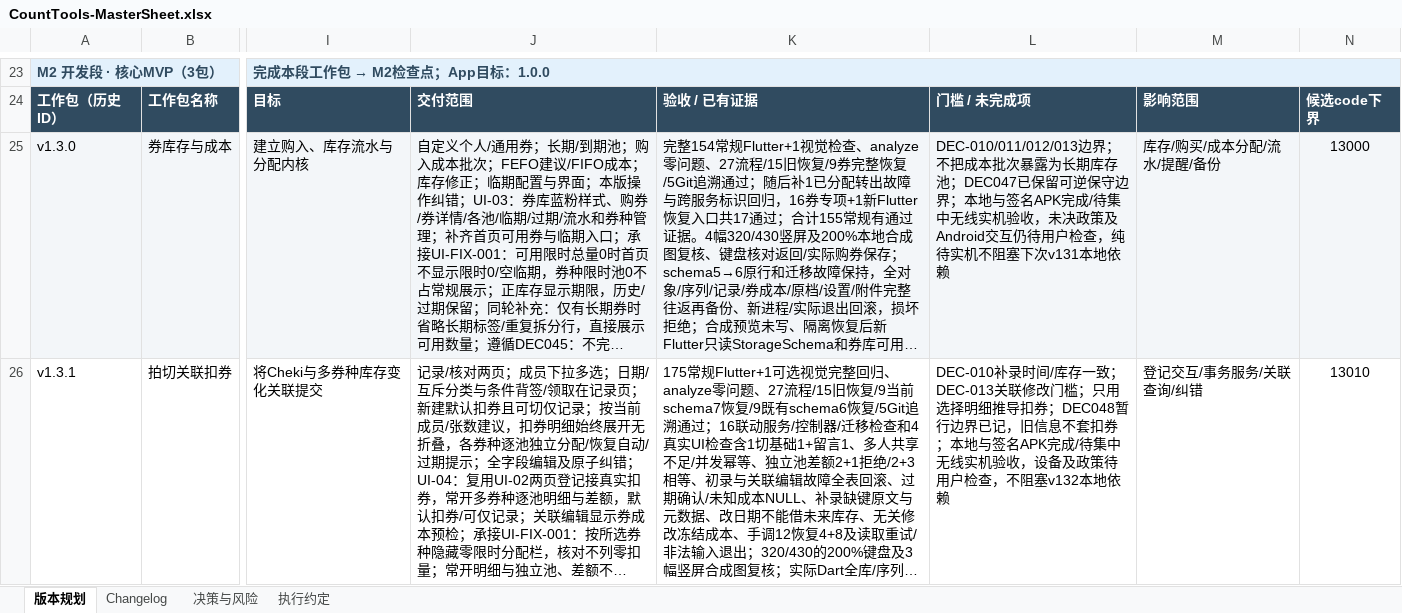
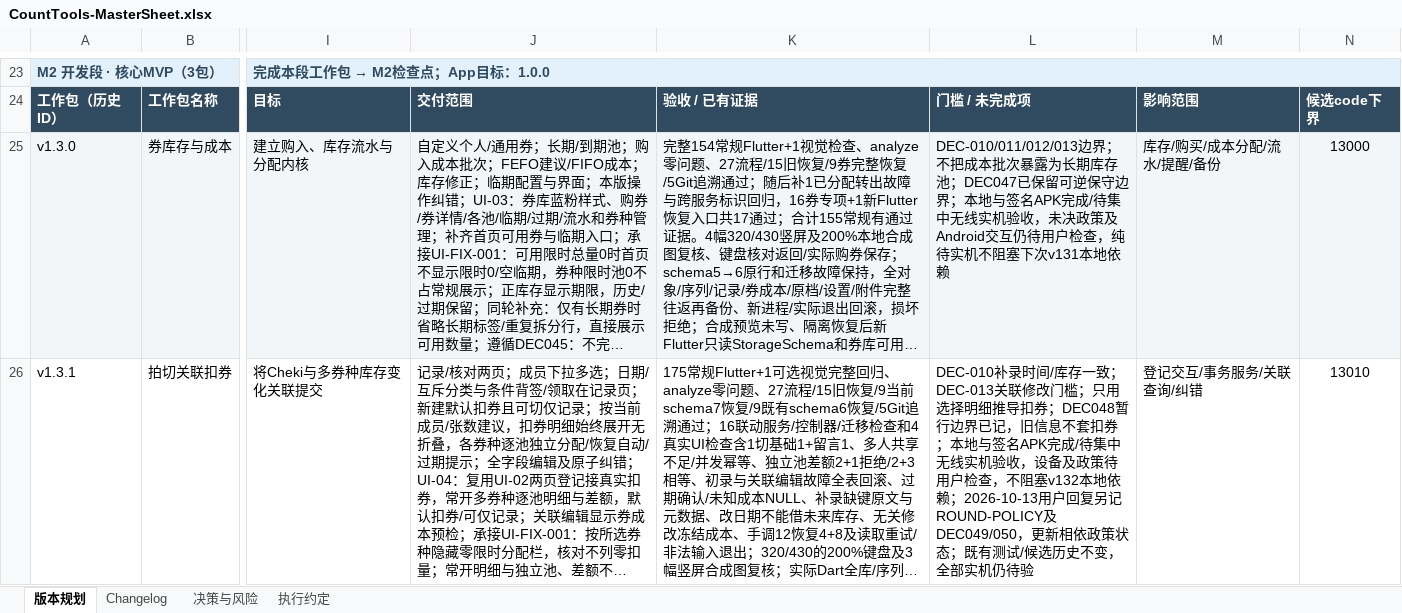
Before and after one commit to Seniorious66/count_tools, an Excel workbook: outputs/workflow-20261011/CountTools-MasterSheet.xlsx, sheet 版本规划, drawn as a sheet; only a part is shown, gaps mark what is left out; long unchanged cells end in …; values as stored, in another font and other column widths than the file's, no borders; conditional formats not drawn; the diff covers the shown part only; the diff names each change by its address in the sheet, - before the commit and + after, or states it on an @@ line.

Commit message:
docs: record approved inventory rules and deferred cost policy

```diff
--- a/outputs/workflow-20261011/CountTools-MasterSheet.xlsx (sheet 版本规划)
+++ b/outputs/workflow-20261011/CountTools-MasterSheet.xlsx (sheet 版本规划)
-L26: …本地依赖
+L26: …本地依赖；2026-10-13用户回复另记ROUND-POLICY及DEC049/050，更新相依政策状态；既有测试/候选历史不变，全部实机仍待验
```
Also changed, not shown: 1 edited cell elsewhere in this sheet, sheet 决策与风险, sheet Changelog, sheet 执行约定, 2 other files.
